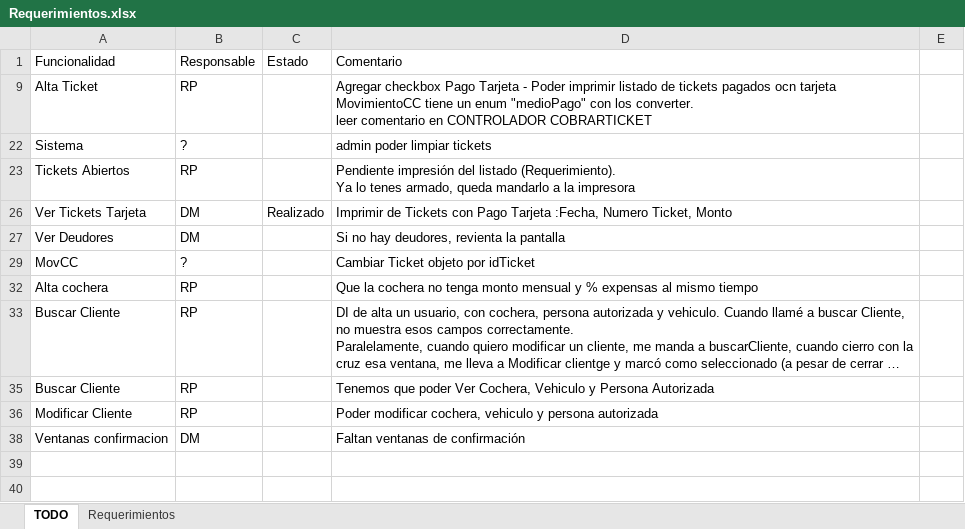
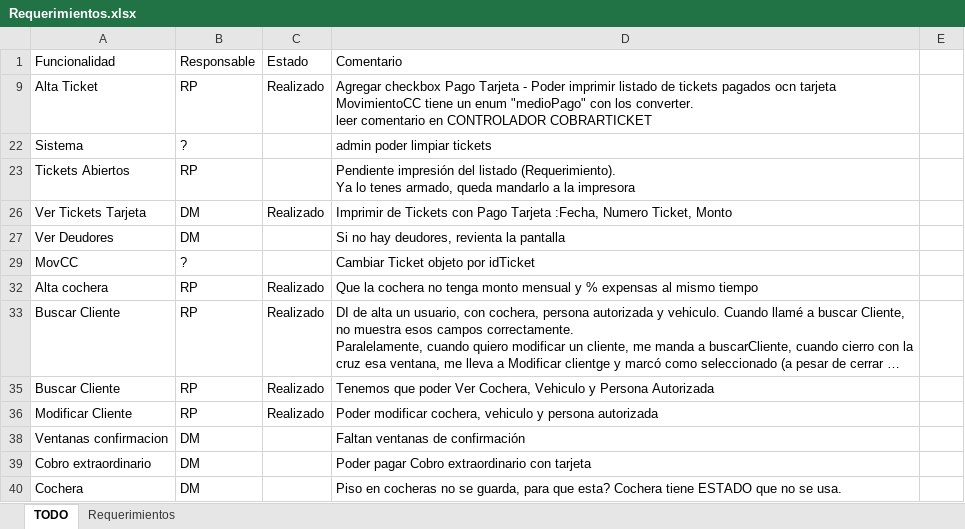
Before and after one commit to Moreh89/EstacionamientoGIT, an Excel workbook: Estacionamiento-Server/Requerimientos.xlsx, sheet TODO, drawn as a sheet; long unchanged cells end in …; values as stored, in another font and other column widths than the file's, no borders; the diff names each change by its address in the sheet, - before the commit and + after, or states it on an @@ line.

```diff
--- a/Estacionamiento-Server/Requerimientos.xlsx (sheet TODO)
+++ b/Estacionamiento-Server/Requerimientos.xlsx (sheet TODO)
-C9: (empty)
+C9: Realizado
-C32:C33: (empty)
+C32:C33: Realizado
-C35:C36: (empty)
+C35:C36: Realizado
+row 39: Cobro extraordinario | DM |  | Poder pagar Cobro extraordinario con tarjeta
+row 40: Cochera | DM |  | Piso en cocheras no se guarda, para que esta? Cochera tiene ESTADO que no se usa.
```
Also changed, not shown: 10 other files.
